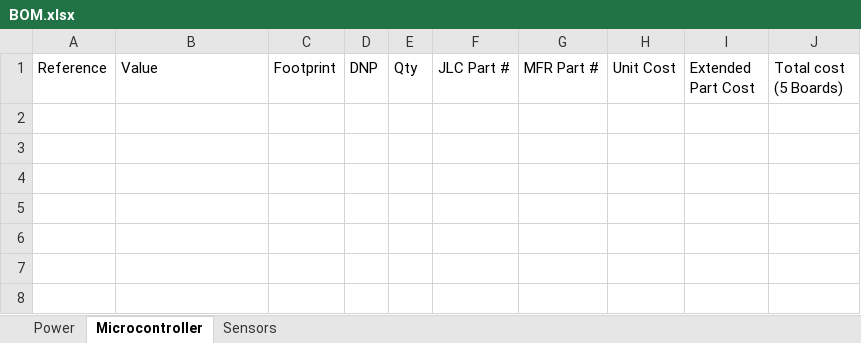
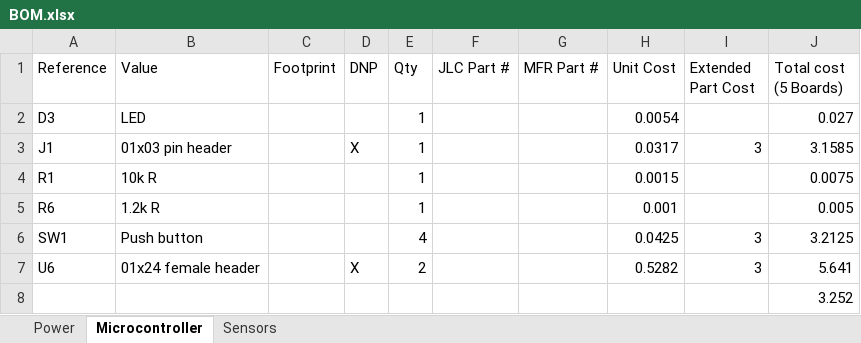
Before and after one commit to Carciax/EEE3088F-Project-CKR, an Excel workbook: Documentation/BOM.xlsx, sheet Microcontroller, drawn as a sheet; values as stored, in another font and other column widths than the file's, no borders; the diff names each change by its address in the sheet, - before the commit and + after, or states it on an @@ line.

```diff
--- a/Documentation/BOM.xlsx (sheet Microcontroller)
+++ b/Documentation/BOM.xlsx (sheet Microcontroller)
+row 2: D3 | LED |  |  | 1 |  |  | 0.0054 |  | 0.027
+row 3: J1 | 01x03 pin header |  | X | 1 |  |  | 0.0317 | 3 | 3.1585
+row 4: R1 | 10k R |  |  | 1 |  |  | 0.0015 |  | 0.0075
+row 5: R6 | 1.2k R |  |  | 1 |  |  | 0.001 |  | 0.005
+row 6: SW1 | Push button |  |  | 4 |  |  | 0.0425 | 3 | 3.2125
+row 7: U6 | 01x24 female header |  | X | 2 |  |  | 0.5282 | 3 | 5.641
+row 8:  |  |  |  |  |  |  |  |  | 3.252
```
Also changed, not shown: 1 other file.
